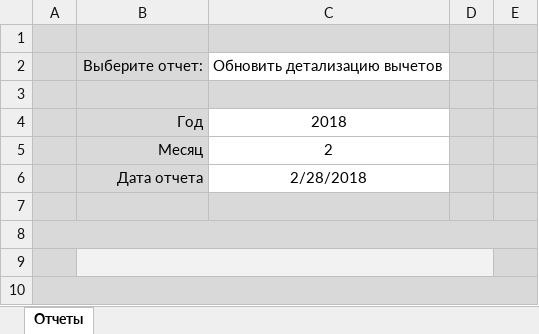
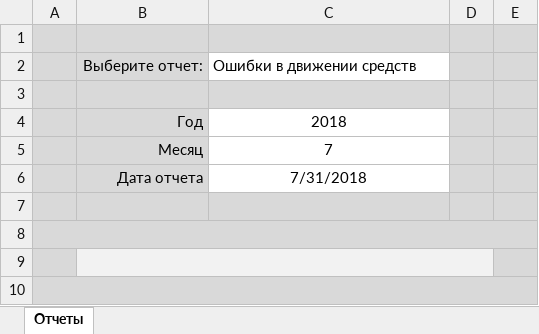
Before and after one commit to ZVlad1980/excel_api, an Excel workbook: xls/OED_REPORT.xlsm, sheet Отчеты, drawn as a sheet; values as stored, in another font and other column widths than the file's, no borders; charts and pictures and table styles not drawn; the diff names each change by its address in the sheet, - before the commit and + after, or states it on an @@ line.

```diff
--- a/xls/OED_REPORT.xlsm (sheet Отчеты)
+++ b/xls/OED_REPORT.xlsm (sheet Отчеты)
-C2: Обновить детализацию вычетов
+C2: Ошибки в движении средств
-C5: 2
+C5: 7
-C6: 2/28/2018
+C6: 7/31/2018
```
Also changed, not shown: 7 other files.
